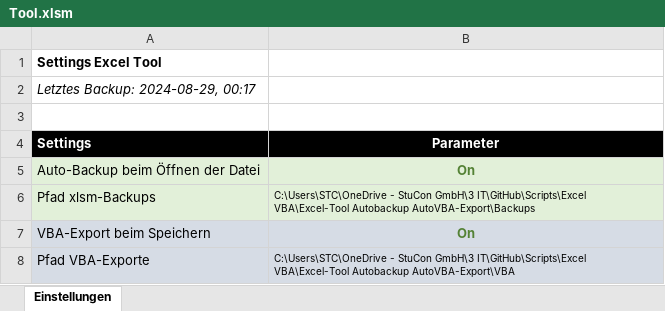
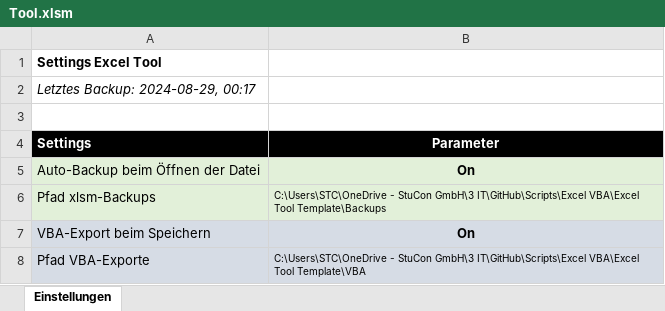
Before and after one commit to stuckydev/Scripts, an Excel workbook: Excel VBA/Excel Tool Template/Tool.xlsm, sheet Einstellungen, drawn as a sheet; values as stored, in another font and other column widths than the file's, no borders; the diff names each change by its address in the sheet, - before the commit and + after, or states it on an @@ line.

```diff
--- a/Excel VBA/Excel Tool Template/Tool.xlsm (sheet Einstellungen)
+++ b/Excel VBA/Excel Tool Template/Tool.xlsm (sheet Einstellungen)
-B5 text colour: #548235
+B5 text colour: black
-B6 (Parameter): …GmbH\3 IT\GitHub\Scripts\Excel VBA\Excel-Tool Autobackup AutoVBA-Export\Backups
+B6 (Parameter): …GmbH\3 IT\GitHub\Scripts\Excel VBA\Excel Tool Template\Backups
-B7 text colour: #548235
+B7 text colour: black
-B8 (Parameter): …GmbH\3 IT\GitHub\Scripts\Excel VBA\Excel-Tool Autobackup AutoVBA-Export\VBA
+B8 (Parameter): …GmbH\3 IT\GitHub\Scripts\Excel VBA\Excel Tool Template\VBA
```
Also changed, not shown: 1 other file.
